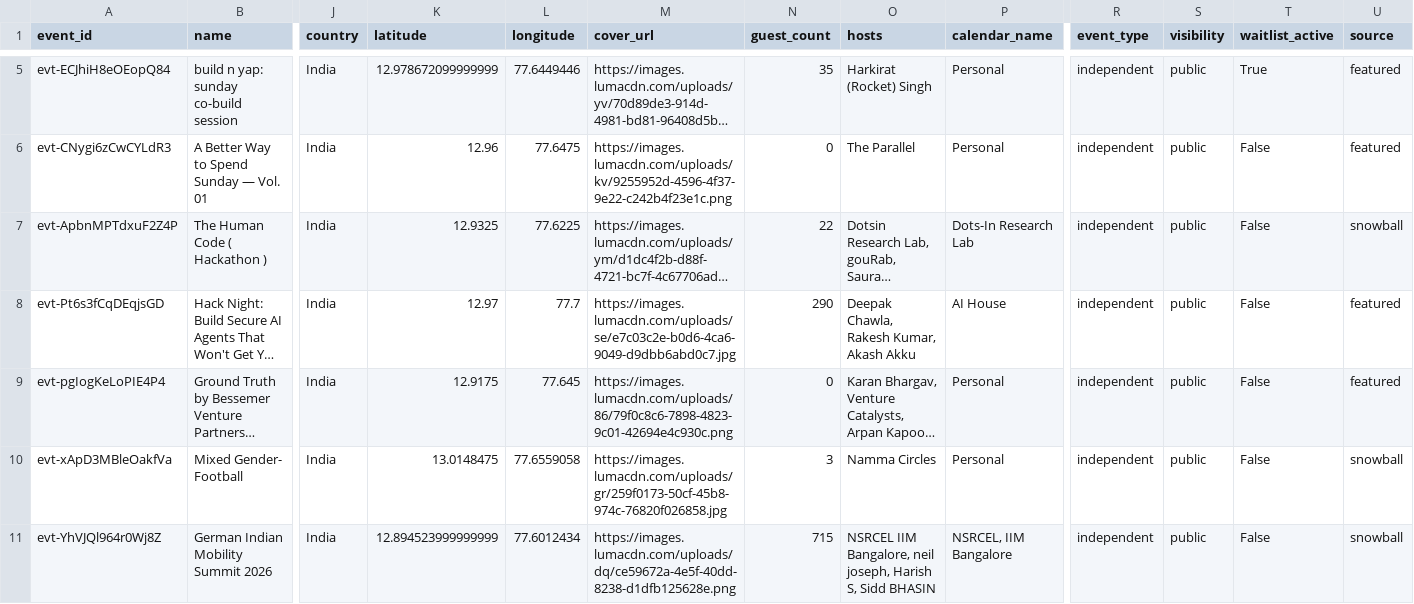
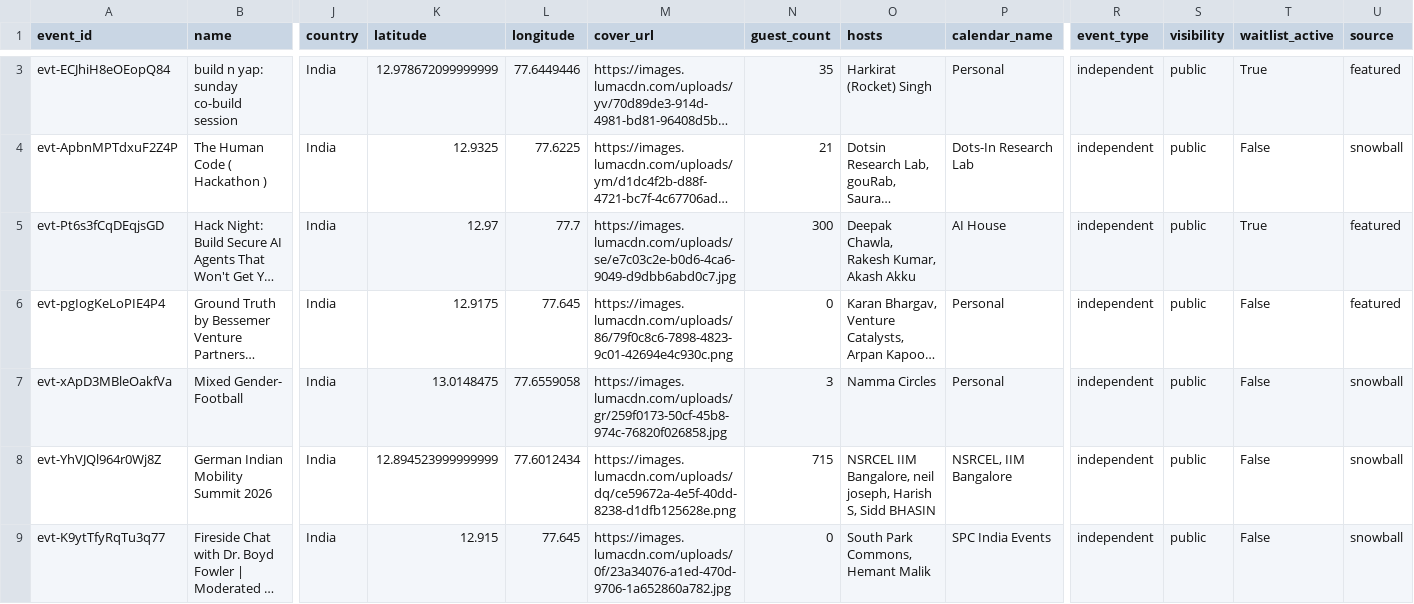
Before and after one commit to himanshusaleria/luma-explore, a CSV file: data/bengaluru_latest.csv, drawn as a sheet; only a part is shown, gaps mark what is left out; the shorter side is filled out with more unchanged rows; long unchanged cells end in …; removed rows and columns are numbered as before the commit, all else as after; rows hold the shown columns only; the diff covers the shown part only; the diff names each change by its address in the sheet, - before the commit and + after, or states it on an @@ line.

```diff
--- a/data/bengaluru_latest.csv
+++ b/data/bengaluru_latest.csv
-row 6: evt-CNygi6zCwCYLdR3 | A Better Way to Spend Sunday — Vol. 01 | India | 12.96 | 77.6475 | https://images.lumacdn.com/uploads/kv/9255952d-4596-4f37-9e22-c242b4f23e1c.png | 0 | The Parallel | Personal | independent | public | False | featured
-N4 (guest_count): 22
+N4 (guest_count): 21
-N5 (guest_count): 290
+N5 (guest_count): 300
-T5 (waitlist_active): False
+T5 (waitlist_active): True
```
Also changed, not shown: 1 added row, 2 removed rows, 1 moved row and 8 edited cells elsewhere in this file, data/boston_latest.csv, data/mumbai_latest.csv, 11 other files.
